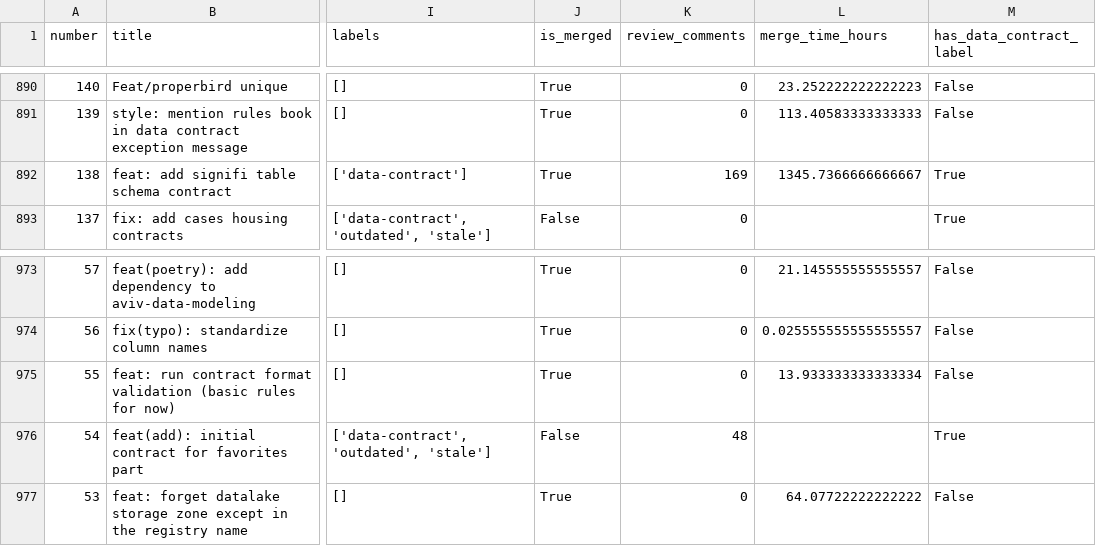
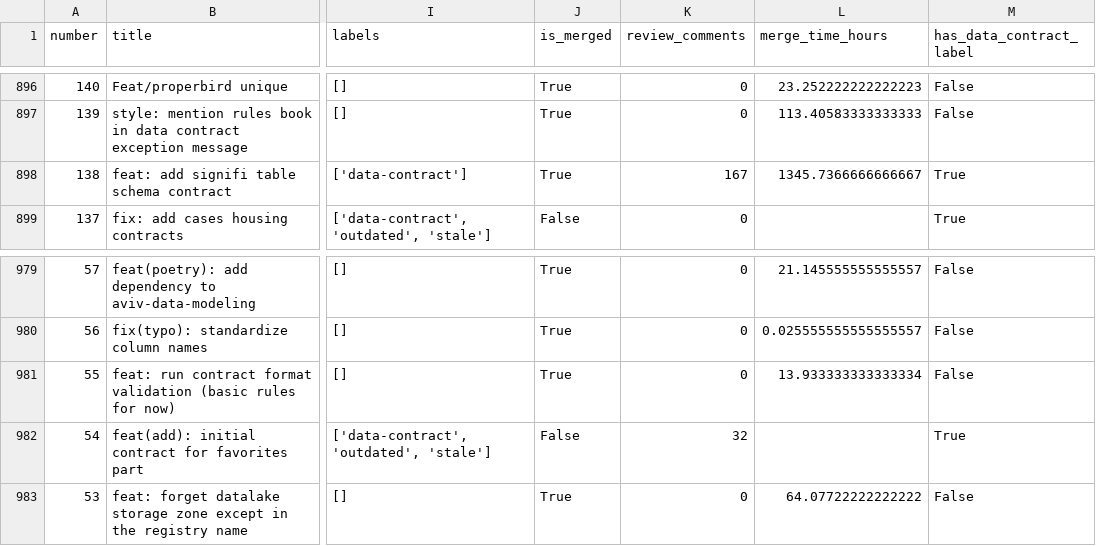
Before and after one commit to aviv-fathallahelmasri/github-pr-analytics, a CSV file: dashboard/data/pr_data.csv, drawn as a sheet; only a part is shown, gaps mark what is left out; addresses are those after the commit; the diff covers the shown part only; the diff names each change by its address in the sheet, - before the commit and + after, or states it on an @@ line.

```diff
--- a/dashboard/data/pr_data.csv
+++ b/dashboard/data/pr_data.csv
-K898 (review_comments): 169
+K898 (review_comments): 167
-K982 (review_comments): 48
+K982 (review_comments): 32
```
Also changed, not shown: 6 added rows and 31 edited cells elsewhere in this file, 2 other files.
